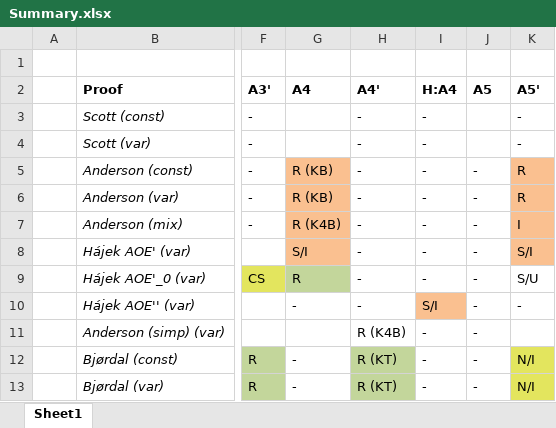
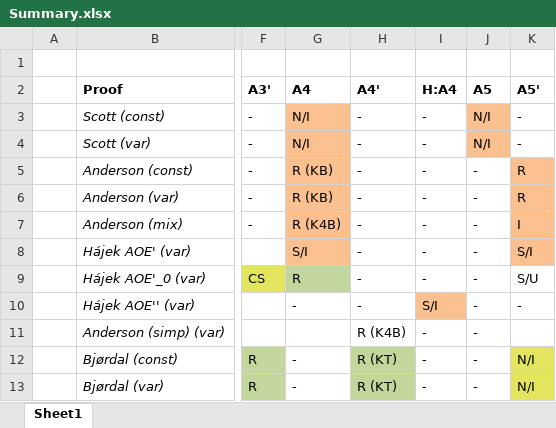
Before and after one commit to FormalTheology/GoedelGod, an Excel workbook: Papers/InProgress/HajekAndersonControversy/Summary.xlsx, sheet Sheet1, drawn as a sheet; only a part is shown, gaps mark what is left out; values as stored, in another font and other column widths than the file's, no borders; the diff names each change by its address in the sheet, - before the commit and + after, or states it on an @@ line.

Commit message:
Update summary table

```diff
--- a/Papers/InProgress/HajekAndersonControversy/Summary.xlsx (sheet Sheet1)
+++ b/Papers/InProgress/HajekAndersonControversy/Summary.xlsx (sheet Sheet1)
-G3:G4 (A4): (empty)
+G3:G4 (A4): N/I
-G3:G4 fill: none
+G3:G4 fill: #FAC090
-J3:J4 (A5): (empty)
+J3:J4 (A5): N/I
-J3:J4 fill: none
+J3:J4 fill: #FAC090
```
